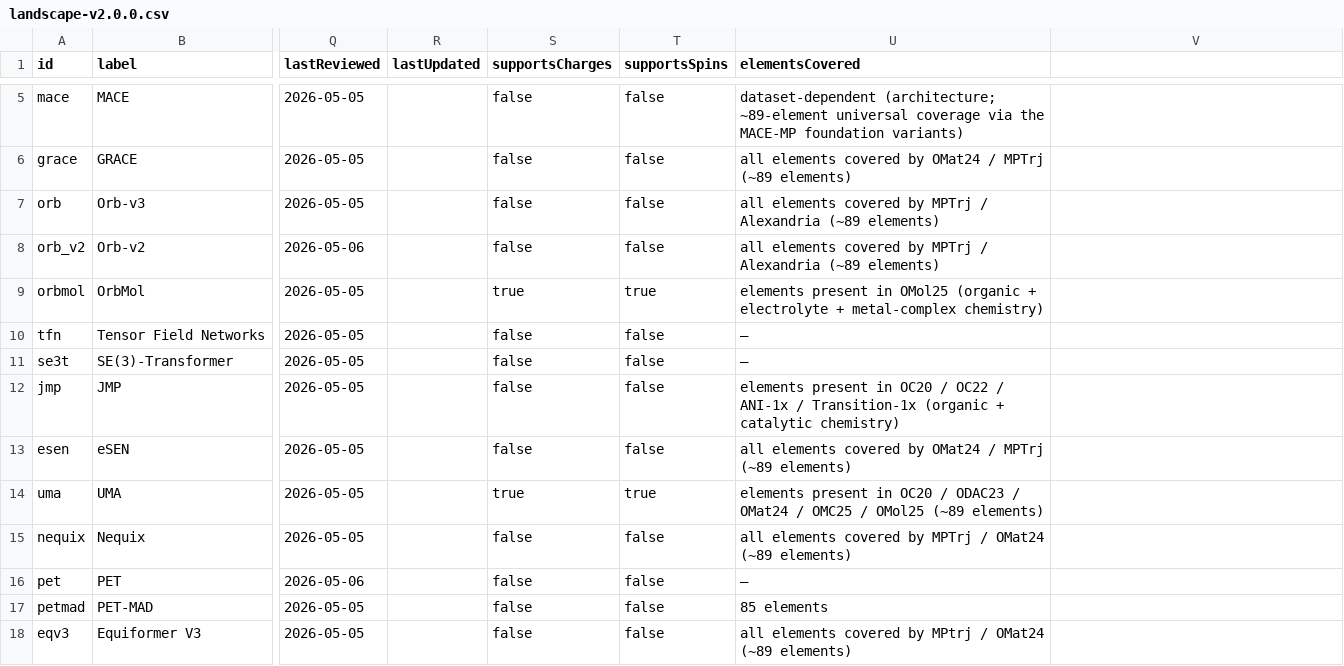
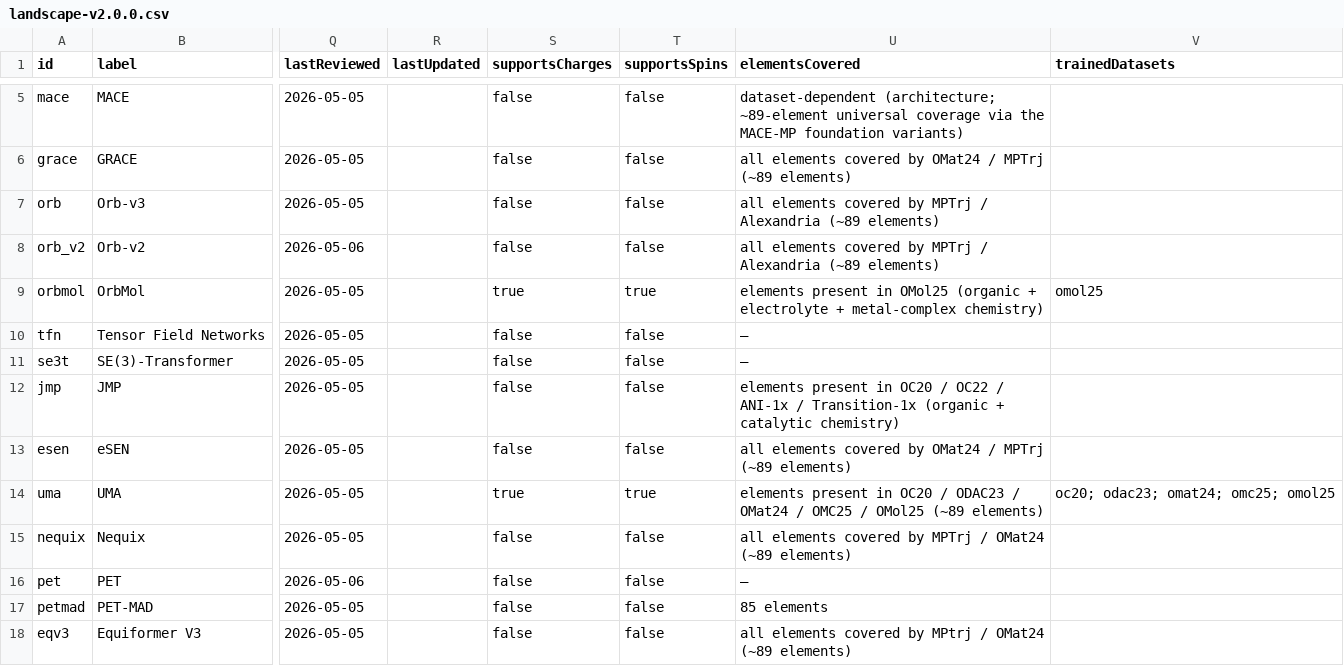
Before and after one commit to lulelaboratory/mlip-landscape, a CSV file: public/data/landscape-v2.0.0.csv, drawn as a sheet; only a part is shown, gaps mark what is left out; the diff covers the shown part only; the diff names each change by its address in the sheet, - before the commit and + after, or states it on an @@ line.

```diff
--- a/public/data/landscape-v2.0.0.csv
+++ b/public/data/landscape-v2.0.0.csv
-V1: (empty)
+V1: trainedDatasets
-V9 (trainedDatasets): (empty)
+V9 (trainedDatasets): omol25
-V14 (trainedDatasets): (empty)
+V14 (trainedDatasets): oc20; odac23; omat24; omc25; omol25
```
Also changed, not shown: 9 edited cells elsewhere in this file, 3 other files.
